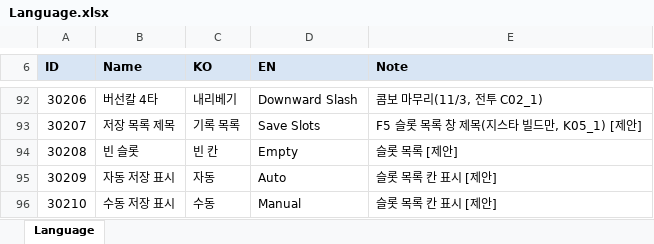
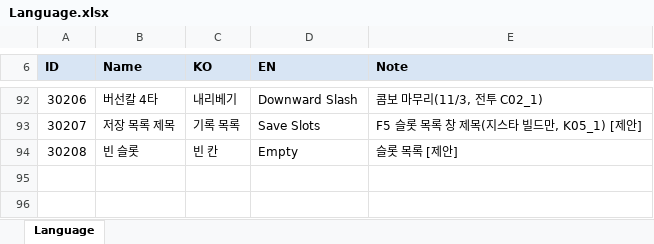
Before and after one commit to hyunho9228-web/DataSheet, an Excel workbook: tables/Language.xlsx, sheet Language, drawn as a sheet; only a part is shown, gaps mark what is left out; values as stored, in another font and other column widths than the file's, no borders; the diff names each change by its address in the sheet, - before the commit and + after, or states it on an @@ line.

```diff
--- a/tables/Language.xlsx (sheet Language)
+++ b/tables/Language.xlsx (sheet Language)
-row 95: 30209 | 자동 저장 표시 | 자동 | Auto | 슬롯 목록 칸 표시 [제안]
-row 96: 30210 | 수동 저장 표시 | 수동 | Manual | 슬롯 목록 칸 표시 [제안]
```
